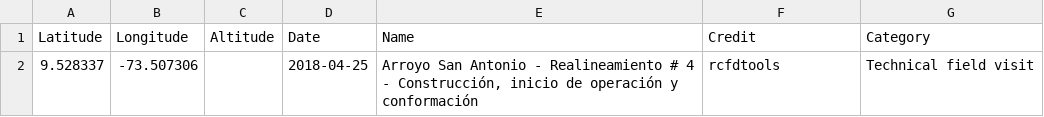
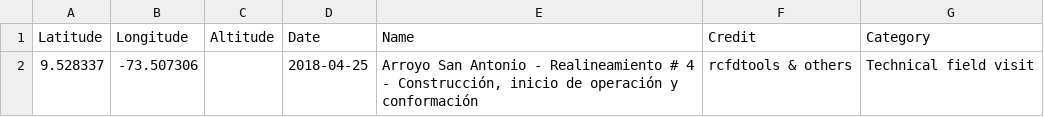
Before and after one commit to rcfdtools/R.GISMobile, a CSV file: .poi/13/poi.csv, drawn as a sheet.

```diff
--- a/.poi/13/poi.csv
+++ b/.poi/13/poi.csv
@@ -1,2 +1,2 @@
 Latitude,Longitude,Altitude,Date,Name,Credit,Category
-9.528337, -73.507306, ,2018-04-25,"Arroyo San Antonio - Realineamiento # 4 - Construcción, inicio de operación y conformación",rcfdtools,Technical field visit
+9.528337, -73.507306, ,2018-04-25,"Arroyo San Antonio - Realineamiento # 4 - Construcción, inicio de operación y conformación",rcfdtools & others,Technical field visit
```
Also changed, not shown: .poi/poi.csv, 4 other files.
